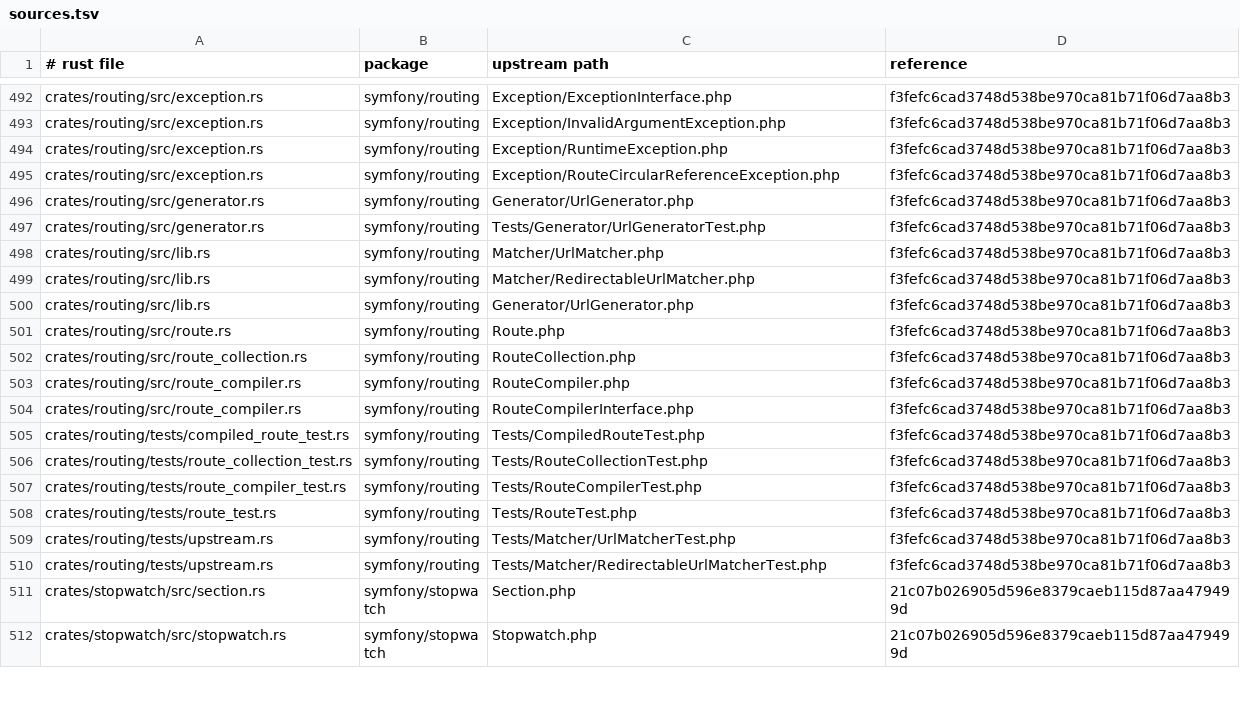
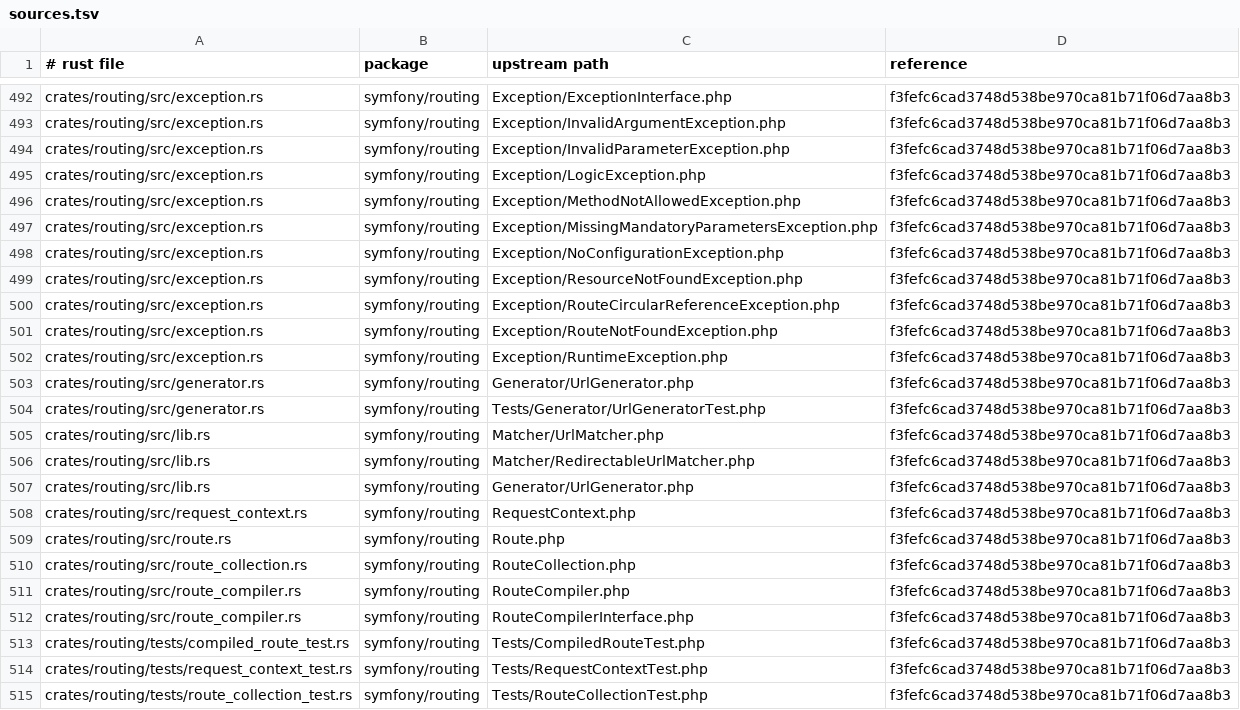
Before and after one commit to D-Nations/symfony-rs, a TSV file: parity/sources.tsv, drawn as a sheet; only a part is shown, gaps mark what is left out; the shorter side is filled out with more unchanged rows.

```diff
--- a/parity/sources.tsv
+++ b/parity/sources.tsv
@@ -493,4 +493,11 @@ crates/routing/src/exception.rs	symfony/routing	Exception/ExceptionInterface.php
 crates/routing/src/exception.rs	symfony/routing	Exception/InvalidArgumentException.php	f3fefc6cad3748d538be970ca81b71f06d7aa8b3
+crates/routing/src/exception.rs	symfony/routing	Exception/InvalidParameterException.php	f3fefc6cad3748d538be970ca81b71f06d7aa8b3
+crates/routing/src/exception.rs	symfony/routing	Exception/LogicException.php	f3fefc6cad3748d538be970ca81b71f06d7aa8b3
+crates/routing/src/exception.rs	symfony/routing	Exception/MethodNotAllowedException.php	f3fefc6cad3748d538be970ca81b71f06d7aa8b3
+crates/routing/src/exception.rs	symfony/routing	Exception/MissingMandatoryParametersException.php	f3fefc6cad3748d538be970ca81b71f06d7aa8b3
+crates/routing/src/exception.rs	symfony/routing	Exception/NoConfigurationException.php	f3fefc6cad3748d538be970ca81b71f06d7aa8b3
+crates/routing/src/exception.rs	symfony/routing	Exception/ResourceNotFoundException.php	f3fefc6cad3748d538be970ca81b71f06d7aa8b3
+crates/routing/src/exception.rs	symfony/routing	Exception/RouteCircularReferenceException.php	f3fefc6cad3748d538be970ca81b71f06d7aa8b3
+crates/routing/src/exception.rs	symfony/routing	Exception/RouteNotFoundException.php	f3fefc6cad3748d538be970ca81b71f06d7aa8b3
 crates/routing/src/exception.rs	symfony/routing	Exception/RuntimeException.php	f3fefc6cad3748d538be970ca81b71f06d7aa8b3
-crates/routing/src/exception.rs	symfony/routing	Exception/RouteCircularReferenceException.php	f3fefc6cad3748d538be970ca81b71f06d7aa8b3
 crates/routing/src/generator.rs	symfony/routing	Generator/UrlGenerator.php	f3fefc6cad3748d538be970ca81b71f06d7aa8b3
@@ -500,2 +507,3 @@ crates/routing/src/lib.rs	symfony/routing	Matcher/RedirectableUrlMatcher.php	f3f
 crates/routing/src/lib.rs	symfony/routing	Generator/UrlGenerator.php	f3fefc6cad3748d538be970ca81b71f06d7aa8b3
+crates/routing/src/request_context.rs	symfony/routing	RequestContext.php	f3fefc6cad3748d538be970ca81b71f06d7aa8b3
 crates/routing/src/route.rs	symfony/routing	Route.php	f3fefc6cad3748d538be970ca81b71f06d7aa8b3
@@ -505,2 +513,3 @@ crates/routing/src/route_compiler.rs	symfony/routing	RouteCompilerInterface.php
 crates/routing/tests/compiled_route_test.rs	symfony/routing	Tests/CompiledRouteTest.php	f3fefc6cad3748d538be970ca81b71f06d7aa8b3
+crates/routing/tests/request_context_test.rs	symfony/routing	Tests/RequestContextTest.php	f3fefc6cad3748d538be970ca81b71f06d7aa8b3
 crates/routing/tests/route_collection_test.rs	symfony/routing	Tests/RouteCollectionTest.php	f3fefc6cad3748d538be970ca81b71f06d7aa8b3
```
Also changed, not shown: parity/symfony/routing.tsv, 7 other files.
